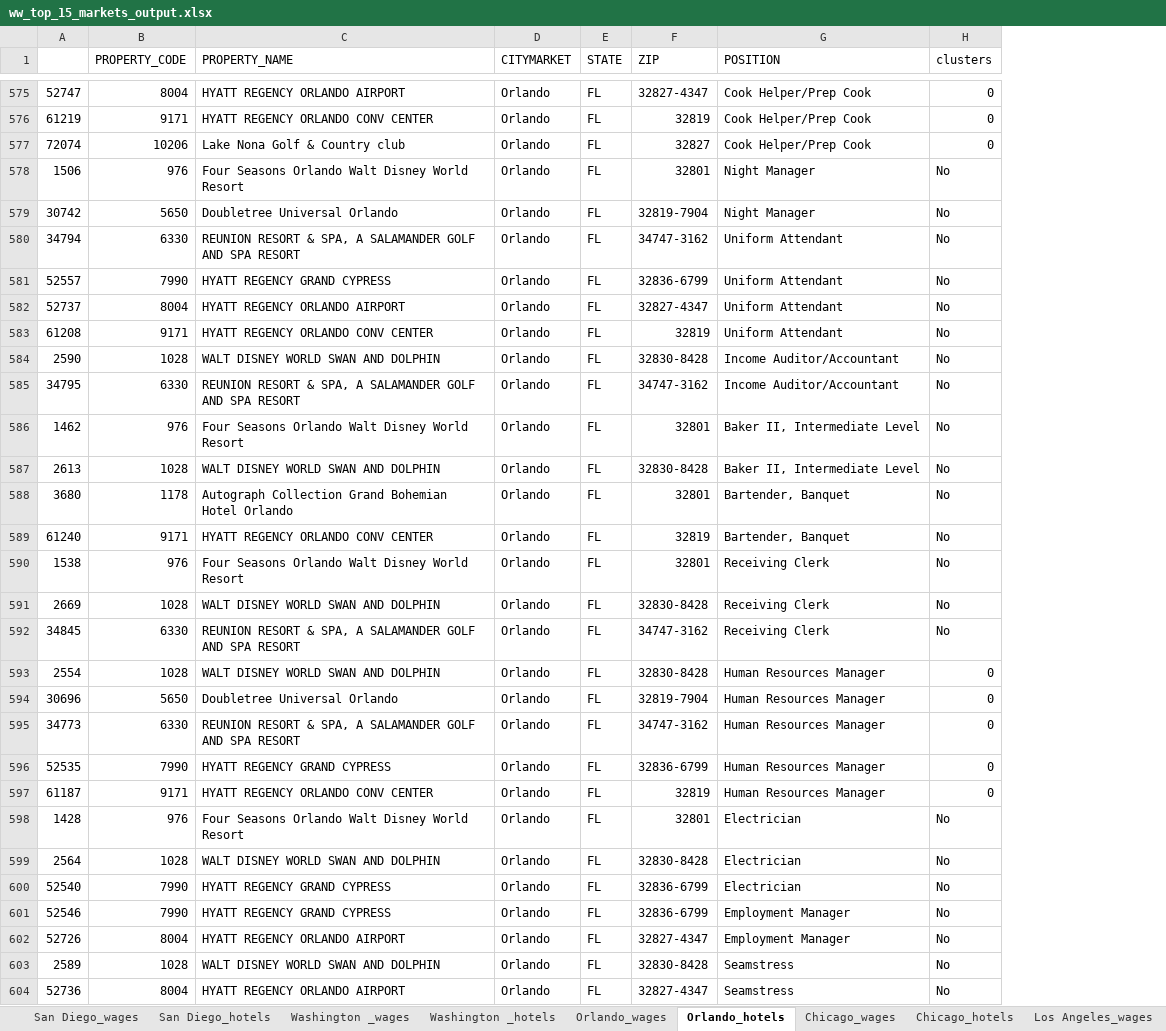
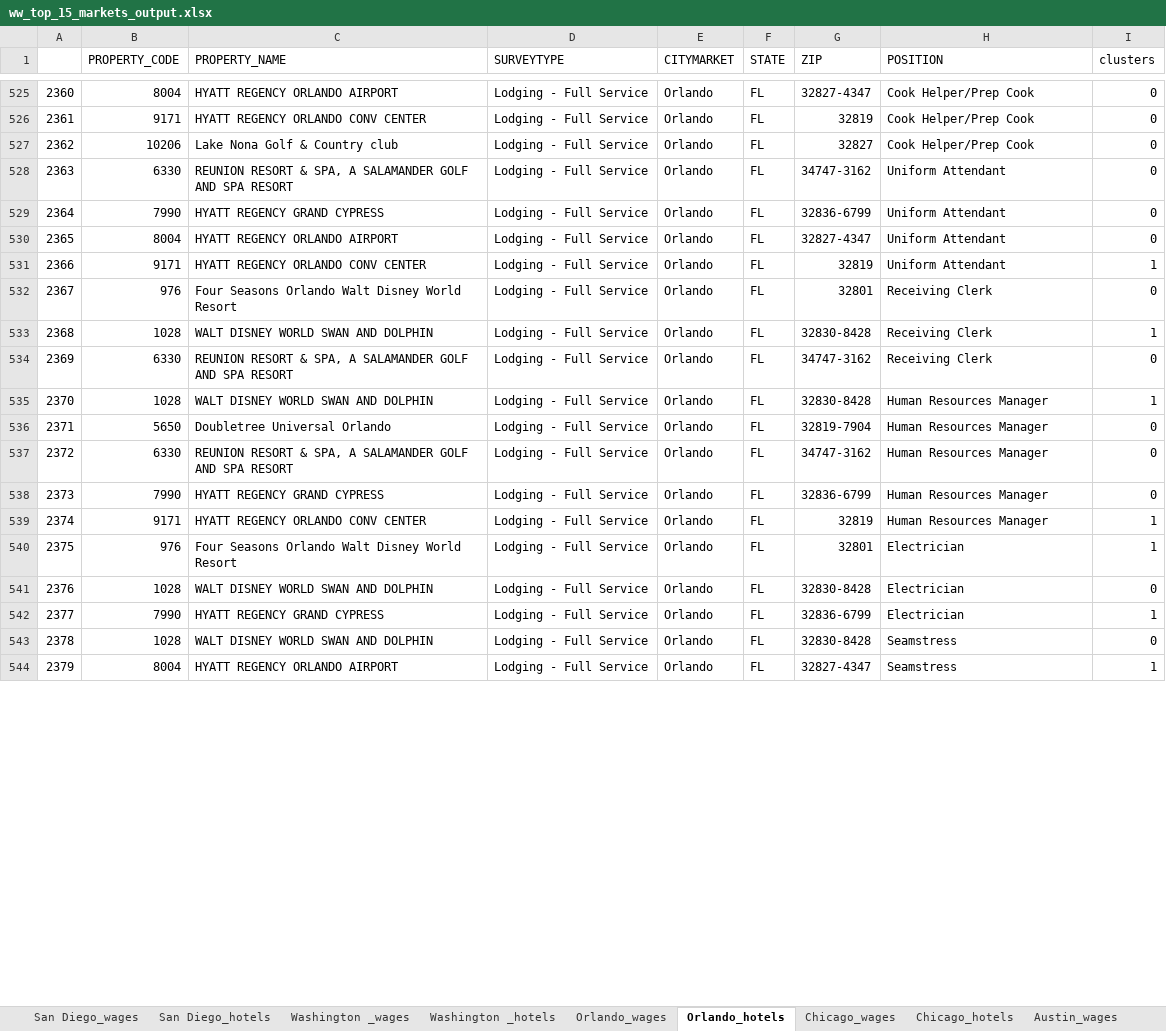
Before and after one commit to studentofdata/wagewatch, an Excel workbook: src/data/ww_top_15_markets_output.xlsx, sheet Orlando_hotels, drawn as a sheet; only a part is shown, gaps mark what is left out; values as stored, in another font and other column widths than the file's, no cell formats; removed rows and columns are numbered as before the commit, all else as after; the diff covers the shown part only; the diff names each change by its address in the sheet, - before the commit and + after, or states it on an @@ line.

```diff
--- a/src/data/ww_top_15_markets_output.xlsx (sheet Orlando_hotels)
+++ b/src/data/ww_top_15_markets_output.xlsx (sheet Orlando_hotels)
-column A, rows 575-577: 52747 | 61219 | 72074; rows 580-583: 34794 | 52557 | 52737 | 61208; rows 590-600: 1538 | 2669 | 34845 | 2554 | 30696 | 34773 | 52535 | 61187 | 1428 | 2564 | 52540; rows 603-604: 2589 | 52736
+column A, rows 525-544: 2360 | 2361 | 2362 | 2363 | 2364 | 2365 | 2366 | 2367 | 2368 | 2369 | 2370 | 2371 | 2372 | 2373 | 2374 | 2375 | 2376 | 2377 | 2378 | 2379
+column D (SURVEYTYPE), rows 525-544: all Lodging - Full Service
-row 578: 1506 | 976 | Four Seasons Orlando Walt Disney World Resort | Orlando | FL | 32801 | Night Manager | No
-row 579: 30742 | 5650 | Doubletree Universal Orlando | Orlando | FL | 32819-7904 | Night Manager | No
-I528:I530 (clusters): No
+I528:I530 (clusters): 0
-I531 (clusters): No
+I531 (clusters): 1
-row 584: 2590 | 1028 | WALT DISNEY WORLD SWAN AND DOLPHIN | Orlando | FL | 32830-8428 | Income Auditor/Accountant | No
-row 585: 34795 | 6330 | REUNION RESORT & SPA, A SALAMANDER GOLF AND SPA RESORT | Orlando | FL | 34747-3162 | Income Auditor/Accountant | No
-row 586: 1462 | 976 | Four Seasons Orlando Walt Disney World Resort | Orlando | FL | 32801 | Baker II, Intermediate Level | No
-row 587: 2613 | 1028 | WALT DISNEY WORLD SWAN AND DOLPHIN | Orlando | FL | 32830-8428 | Baker II, Intermediate Level | No
-row 588: 3680 | 1178 | Autograph Collection Grand Bohemian Hotel Orlando | Orlando | FL | 32801 | Bartender, Banquet | No
-row 589: 61240 | 9171 | HYATT REGENCY ORLANDO CONV CENTER | Orlando | FL | 32819 | Bartender, Banquet | No
-I532 (clusters): No
+I532 (clusters): 0
-I533 (clusters): No
+I533 (clusters): 1
-I534 (clusters): No
+I534 (clusters): 0
-I535 (clusters): 0
+I535 (clusters): 1
-I539 (clusters): 0
+I539 (clusters): 1
-I540 (clusters): No
+I540 (clusters): 1
-I541 (clusters): No
+I541 (clusters): 0
-I542 (clusters): No
+I542 (clusters): 1
-row 601: 52546 | 7990 | HYATT REGENCY GRAND CYPRESS | Orlando | FL | 32836-6799 | Employment Manager | No
-row 602: 52726 | 8004 | HYATT REGENCY ORLANDO AIRPORT | Orlando | FL | 32827-4347 | Employment Manager | No
-I543 (clusters): No
+I543 (clusters): 0
-I544 (clusters): No
+I544 (clusters): 1
```
Also changed, not shown: 5 added rows, 108 removed rows, 5 moved rows and 379 edited cells elsewhere in this sheet, sheet San Diego_wages, sheet Orlando_wages, sheet Washington _wages, sheet Austin_wages, sheet Chicago_wages, sheet New Orleans_wages, 21 more sheets, other sheet tabs, cell formats, 28 other files.
